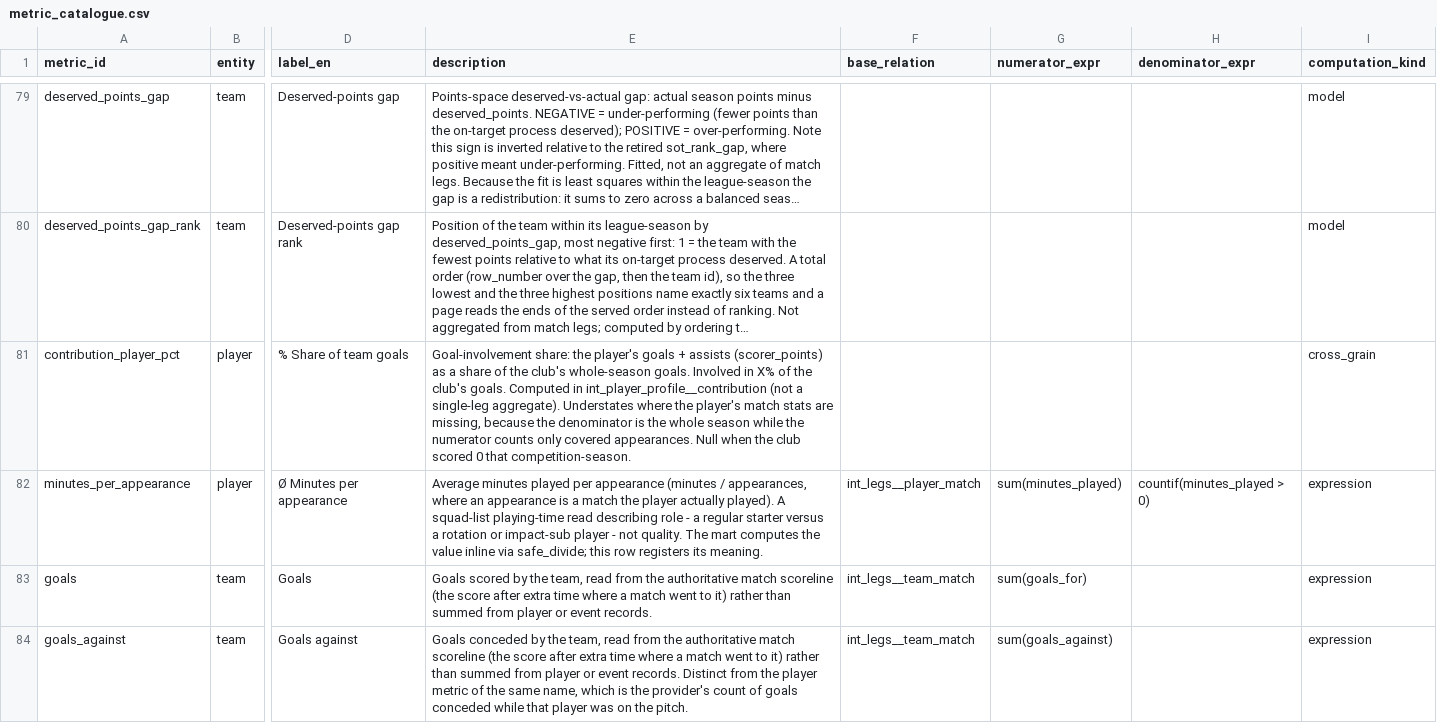
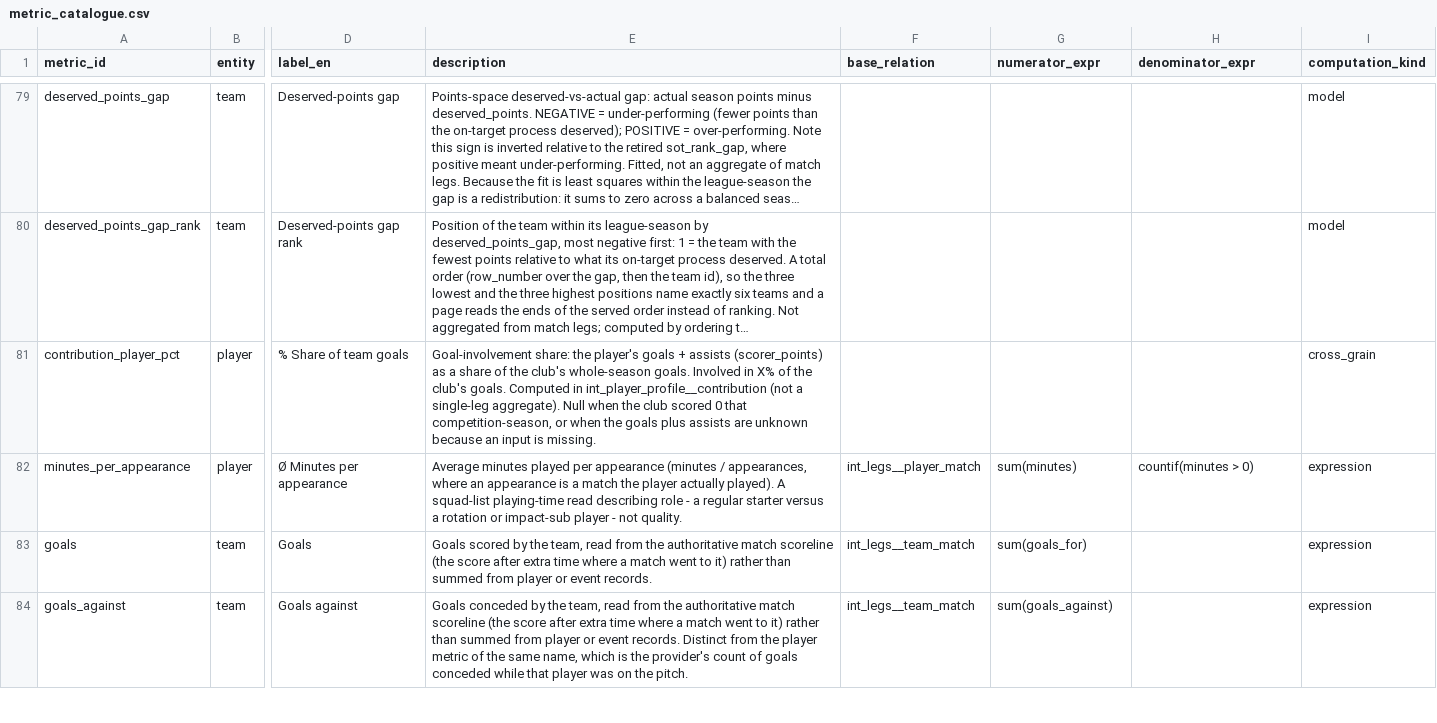
Before and after one commit to ramialfahham/football-data-pipeline, a CSV file: dbt_project/seeds/metric_catalogue.csv, drawn as a sheet; only a part is shown, gaps mark what is left out; long unchanged cells end in …; the diff covers the shown part only; the diff names each change by its address in the sheet, - before the commit and + after, or states it on an @@ line.

```diff
--- a/dbt_project/seeds/metric_catalogue.csv
+++ b/dbt_project/seeds/metric_catalogue.csv
-E81 (description): …single-leg aggregate). Understates where the player's match stats are missing, because the denominator is the whole season while the numerator counts only covered appearances. Null when the club scored 0 that competition-season.
+E81 (description): …single-leg aggregate). Null when the club scored 0 that competition-season, or when the goals plus assists are unknown because an input is missing.
-E82 (description): …not quality. The mart computes the value inline via safe_divide; this row registers its meaning.
+E82 (description): …not quality.
-G82 (numerator_expr): sum(minutes_played)
+G82 (numerator_expr): sum(minutes)
-H82 (denominator_expr): countif(minutes_played > 0)
+H82 (denominator_expr): countif(minutes > 0)
```
Also changed, not shown: 52 edited cells elsewhere in this file, 47 other files.
